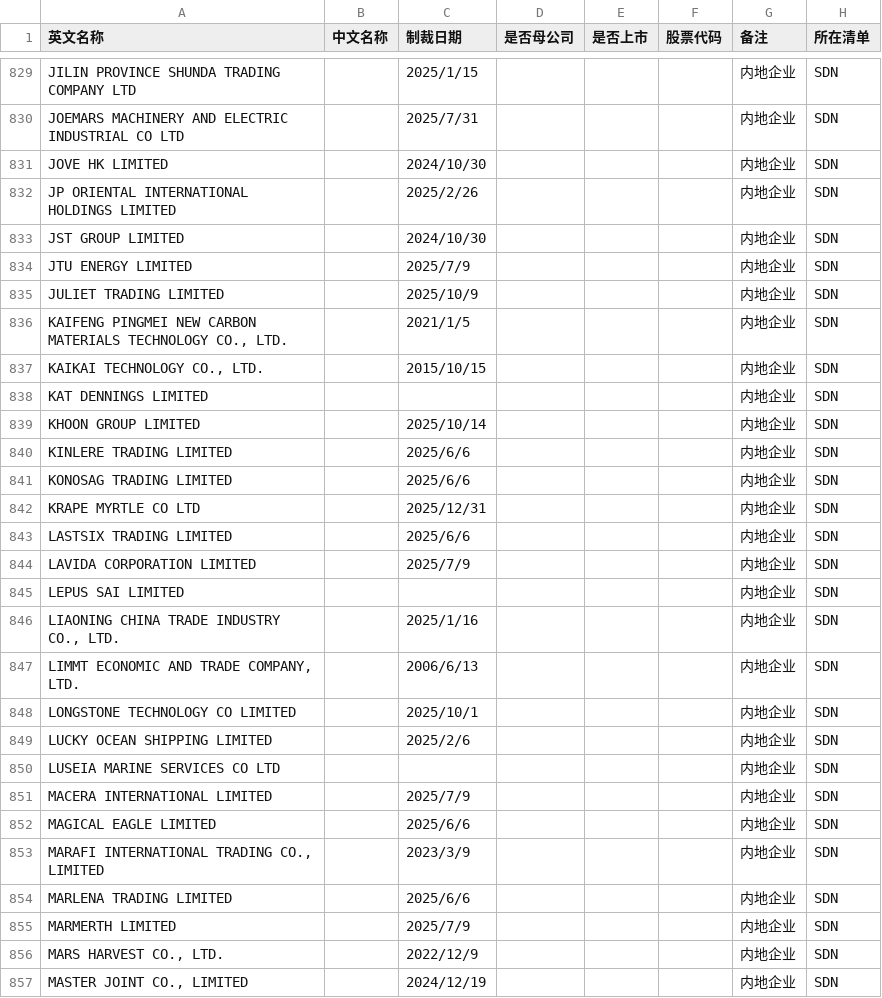
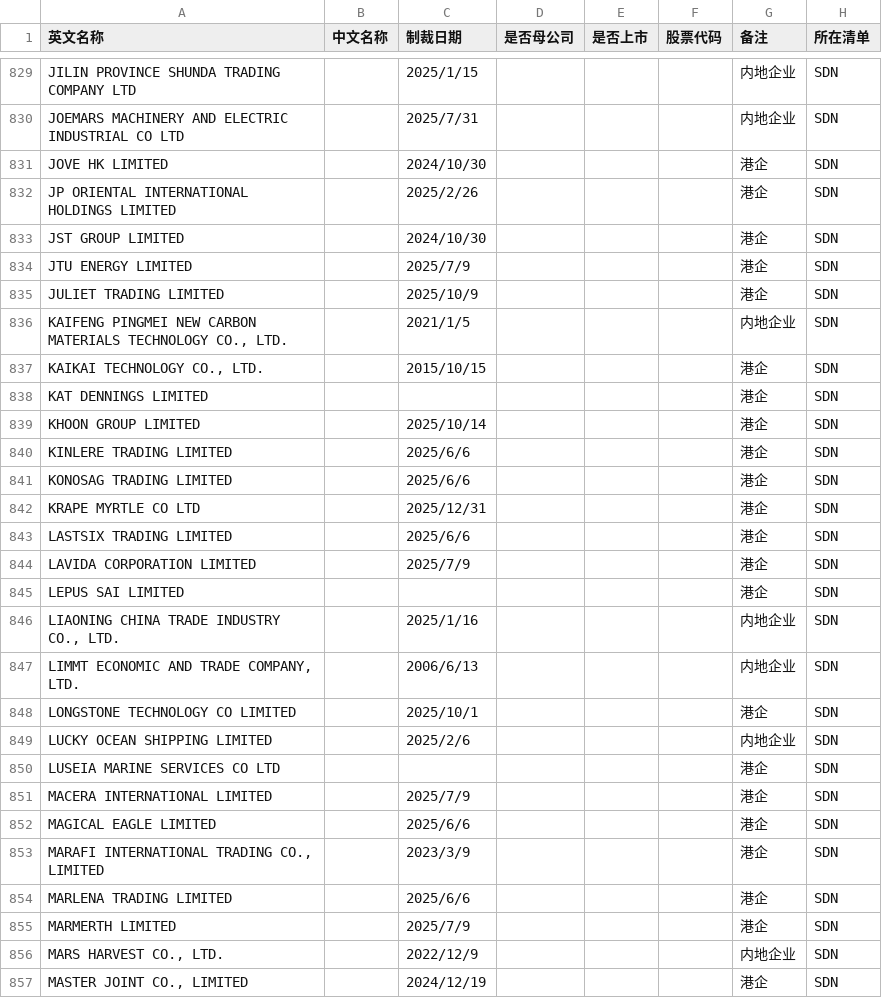
Before and after one commit to gingercandoit/track_geopolitics, a CSV file: docs/research/china-counter-sanctions/data/US/SDN_特别指定国民.csv, drawn as a sheet; only a part is shown, gaps mark what is left out; the diff covers the shown part only.

```diff
--- a/docs/research/china-counter-sanctions/data/US/SDN_特别指定国民.csv
+++ b/docs/research/china-counter-sanctions/data/US/SDN_特别指定国民.csv
@@ -874,28 +874,28 @@ JILIN PROVINCE SHUNDA TRADING COMPANY LTD,,2025/1/15,,,,内地企业,SDN
 JOEMARS MACHINERY AND ELECTRIC INDUSTRIAL CO LTD,,2025/7/31,,,,内地企业,SDN
-JOVE HK LIMITED,,2024/10/30,,,,内地企业,SDN
-JP ORIENTAL INTERNATIONAL HOLDINGS LIMITED,,2025/2/26,,,,内地企业,SDN
-JST GROUP LIMITED,,2024/10/30,,,,内地企业,SDN
-JTU ENERGY LIMITED,,2025/7/9,,,,内地企业,SDN
-JULIET TRADING LIMITED,,2025/10/9,,,,内地企业,SDN
+JOVE HK LIMITED,,2024/10/30,,,,港企,SDN
+JP ORIENTAL INTERNATIONAL HOLDINGS LIMITED,,2025/2/26,,,,港企,SDN
+JST GROUP LIMITED,,2024/10/30,,,,港企,SDN
+JTU ENERGY LIMITED,,2025/7/9,,,,港企,SDN
+JULIET TRADING LIMITED,,2025/10/9,,,,港企,SDN
 "KAIFENG PINGMEI NEW CARBON MATERIALS TECHNOLOGY CO., LTD.",,2021/1/5,,,,内地企业,SDN
-"KAIKAI TECHNOLOGY CO., LTD.",,2015/10/15,,,,内地企业,SDN
-KAT DENNINGS LIMITED,,,,,,内地企业,SDN
-KHOON GROUP LIMITED,,2025/10/14,,,,内地企业,SDN
-KINLERE TRADING LIMITED,,2025/6/6,,,,内地企业,SDN
-KONOSAG TRADING LIMITED,,2025/6/6,,,,内地企业,SDN
-KRAPE MYRTLE CO LTD,,2025/12/31,,,,内地企业,SDN
-LASTSIX TRADING LIMITED,,2025/6/6,,,,内地企业,SDN
-LAVIDA CORPORATION LIMITED,,2025/7/9,,,,内地企业,SDN
-LEPUS SAI LIMITED,,,,,,内地企业,SDN
+"KAIKAI TECHNOLOGY CO., LTD.",,2015/10/15,,,,港企,SDN
+KAT DENNINGS LIMITED,,,,,,港企,SDN
+KHOON GROUP LIMITED,,2025/10/14,,,,港企,SDN
+KINLERE TRADING LIMITED,,2025/6/6,,,,港企,SDN
+KONOSAG TRADING LIMITED,,2025/6/6,,,,港企,SDN
+KRAPE MYRTLE CO LTD,,2025/12/31,,,,港企,SDN
+LASTSIX TRADING LIMITED,,2025/6/6,,,,港企,SDN
+LAVIDA CORPORATION LIMITED,,2025/7/9,,,,港企,SDN
+LEPUS SAI LIMITED,,,,,,港企,SDN
 "LIAONING CHINA TRADE INDUSTRY CO., LTD.",,2025/1/16,,,,内地企业,SDN
 "LIMMT ECONOMIC AND TRADE COMPANY, LTD.",,2006/6/13,,,,内地企业,SDN
-LONGSTONE TECHNOLOGY CO LIMITED,,2025/10/1,,,,内地企业,SDN
+LONGSTONE TECHNOLOGY CO LIMITED,,2025/10/1,,,,港企,SDN
 LUCKY OCEAN SHIPPING LIMITED,,2025/2/6,,,,内地企业,SDN
-LUSEIA MARINE SERVICES CO LTD,,,,,,内地企业,SDN
-MACERA INTERNATIONAL LIMITED,,2025/7/9,,,,内地企业,SDN
-MAGICAL EAGLE LIMITED,,2025/6/6,,,,内地企业,SDN
-"MARAFI INTERNATIONAL TRADING CO., LIMITED",,2023/3/9,,,,内地企业,SDN
-MARLENA TRADING LIMITED,,2025/6/6,,,,内地企业,SDN
-MARMERTH LIMITED,,2025/7/9,,,,内地企业,SDN
+LUSEIA MARINE SERVICES CO LTD,,,,,,港企,SDN
+MACERA INTERNATIONAL LIMITED,,2025/7/9,,,,港企,SDN
+MAGICAL EAGLE LIMITED,,2025/6/6,,,,港企,SDN
+"MARAFI INTERNATIONAL TRADING CO., LIMITED",,2023/3/9,,,,港企,SDN
+MARLENA TRADING LIMITED,,2025/6/6,,,,港企,SDN
+MARMERTH LIMITED,,2025/7/9,,,,港企,SDN
 "MARS HARVEST CO., LTD.",,2022/12/9,,,,内地企业,SDN
-"MASTER JOINT CO., LIMITED",,2024/12/19,,,,内地企业,SDN
+"MASTER JOINT CO., LIMITED",,2024/12/19,,,,港企,SDN
```
Also changed, not shown: 3 removed rows and 163 edited cells elsewhere in this file.
